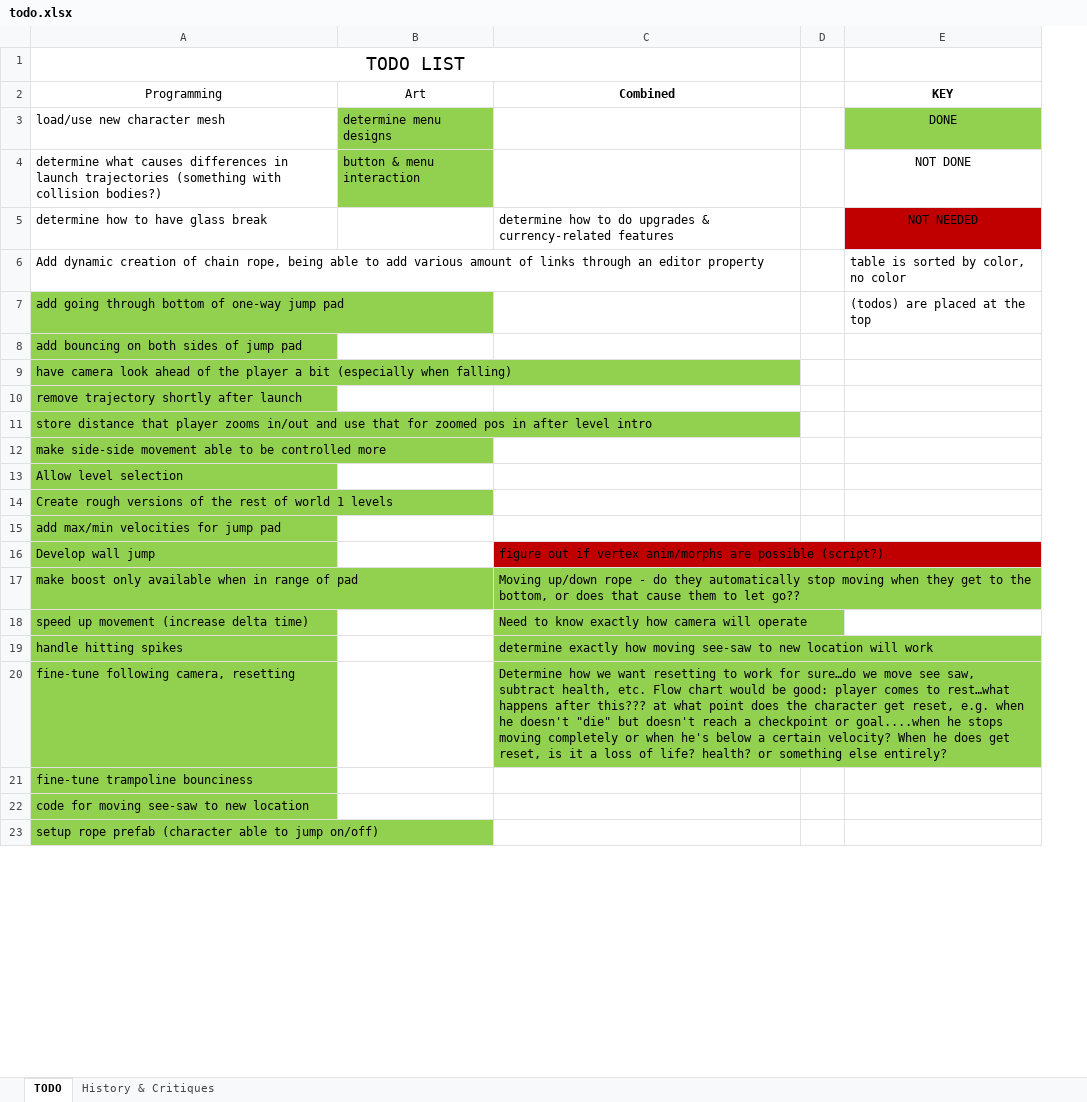
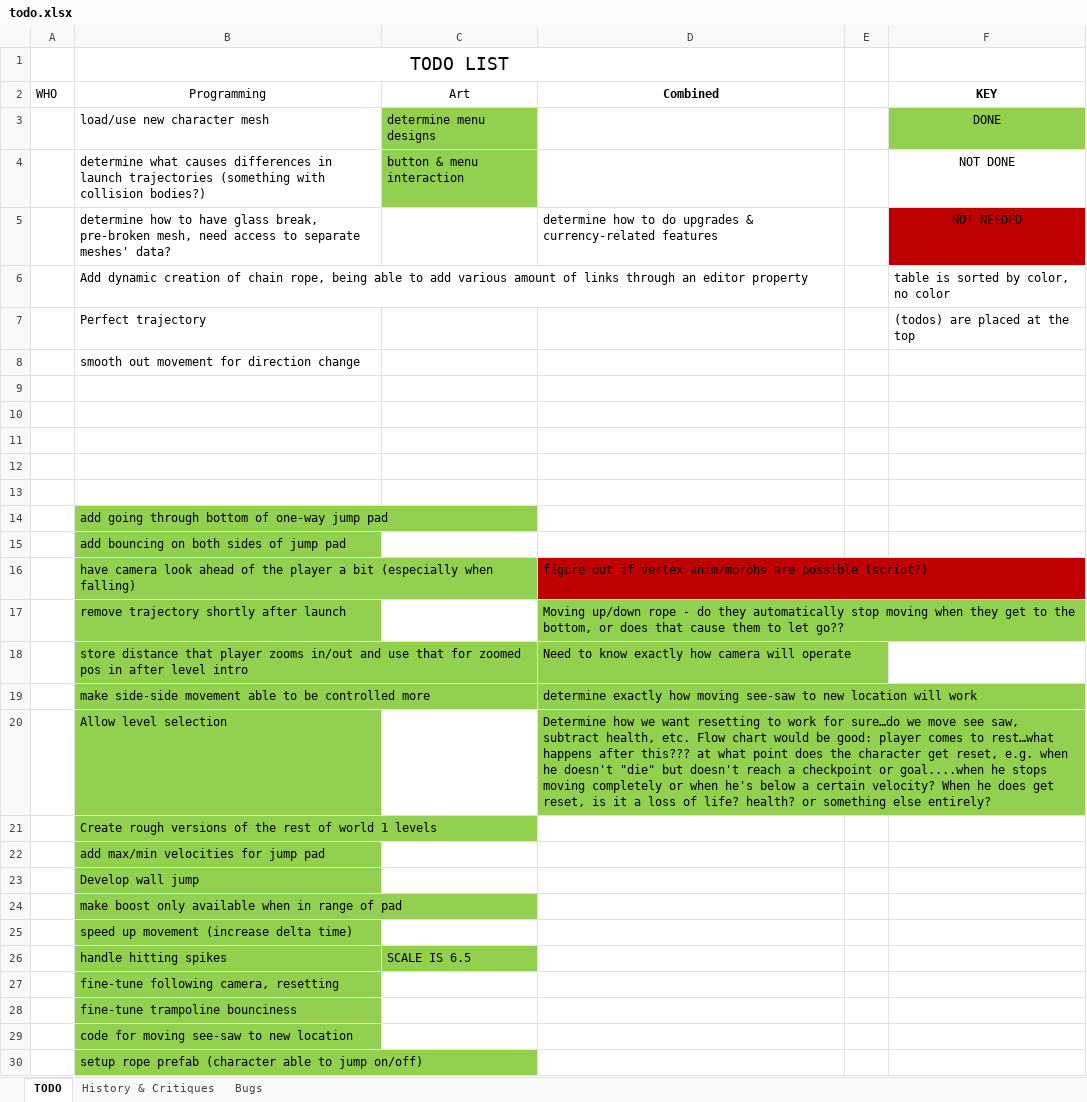
Before and after one commit to rayjohannessen/see-saw-unity, an Excel workbook: trunk/see-saw-unity/Docs/todo.xlsx, sheet TODO, drawn as a sheet; only a part is shown; values as stored, in another font and other column widths than the file's, no borders; table styles not drawn; addresses are those after the commit; the diff covers the shown part only; the diff names each change by its address in the sheet, - before the commit and + after, or states it on an @@ line.

Commit message:
added bugs section to todo.xlsx

```diff
--- a/trunk/see-saw-unity/Docs/todo.xlsx (sheet TODO)
+++ b/trunk/see-saw-unity/Docs/todo.xlsx (sheet TODO)
+sheet tab: Bugs
+column A (WHO), empty
-B5 (Programming): …have glass break
+B5 (Programming): …have glass break, pre-broken mesh, need access to separate meshes' data?
+row 7:  | Perfect trajectory |  |  |  | (todos) are placed at the top
+row 8:  | smooth out movement for direction change
+row 9: (empty)
+row 10: (empty)
+row 11: (empty)
+row 12: (empty)
+row 13: (empty)
-F14 (KEY): (todos) are placed at the top
+F14 (KEY): (empty)
-D16 (Combined): (empty)
+D16 (Combined): figure out if vertex anim/morphs are possible (script?)
-D16 fill: none
+D16 fill: #C00000
-D17 (Combined): (empty)
+D17 (Combined): Moving up/down rope - do they automatically stop moving when they get to the bottom, or does that cause them to let go??
-D17:D20 fill: none
+D17:D20 fill: #92D050
-D18 (Combined): (empty)
+D18 (Combined): Need to know exactly how camera will operate
-D19 (Combined): (empty)
+D19 (Combined): determine exactly how moving see-saw to new location will work
-D20 (Combined): (empty)
+D20 (Combined): Determine how we want resetting to work for sure…do we move see saw, subtract health, etc. Flow chart would be good: player comes to rest…what happens after this??? at what point does the character get reset, e.g. when he doesn't "die" but doesn't reach a checkpoint or goal....when he stops moving completely or when he's below a certain velocity? When he does get reset, is it a loss of life? health? or something else entirely?
-D23 (Combined): figure out if vertex anim/morphs are possible (script?)
+D23 (Combined): (empty)
-D23 fill: #C00000
+D23 fill: none
-D24 (Combined): Moving up/down rope - do they automatically stop moving when they get to the bottom, or does that cause them to let go??
+D24 (Combined): (empty)
-D24:D27 fill: #92D050
+D24:D27 fill: none
-D25 (Combined): Need to know exactly how camera will operate
+D25 (Combined): (empty)
-C26 (Art): (empty)
+C26 (Art): SCALE IS 6.5
-C26 fill: none
+C26 fill: #92D050
-D26 (Combined): determine exactly how moving see-saw to new location will work
+D26 (Combined): (empty)
-D27 (Combined): Determine how we want resetting to work for sure…do we move see saw, subtract health, etc. Flow chart would be good: player comes to rest…what happens after this??? at what point does the character get reset, e.g. when he doesn't "die" but doesn't reach a checkpoint or goal....when he stops moving completely or when he's below a certain velocity? When he does get reset, is it a loss of life? health? or something else entirely?
+D27 (Combined): (empty)
```
Also changed, not shown: 1 edited cell and cell formats elsewhere in this sheet, sheet History & Critiques.
